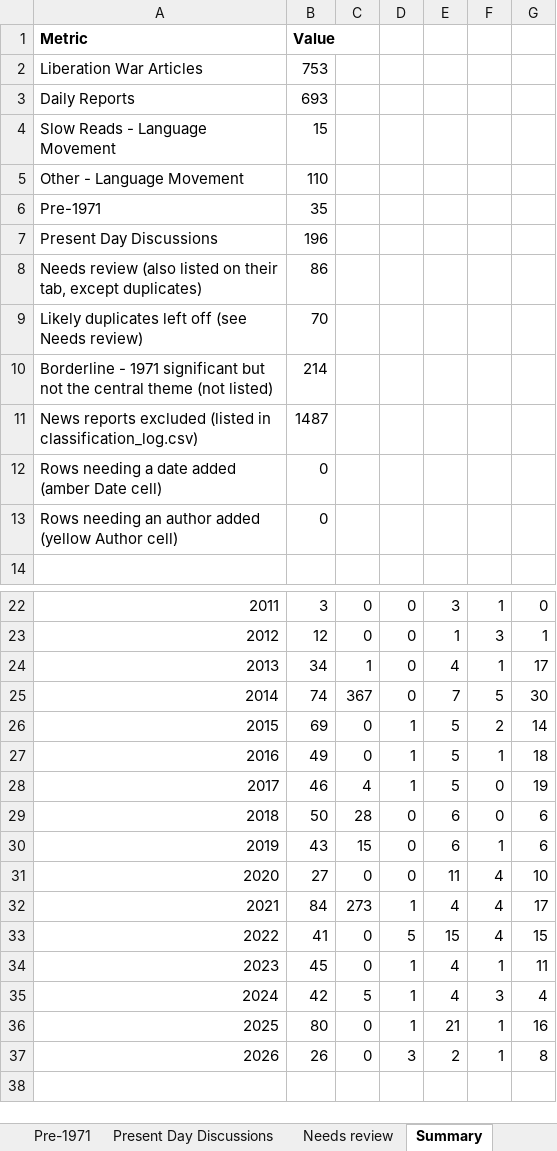
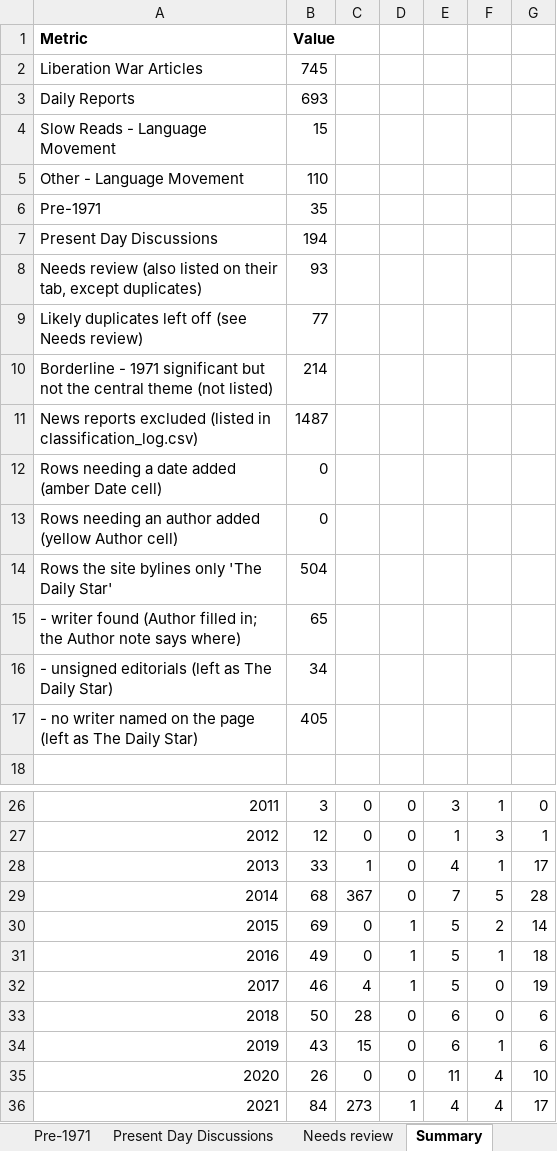
Before and after one commit to tdsplus/daily-star-liberation-war, an Excel workbook: liberation_war_articles.xlsx, sheet Summary, drawn as a sheet; only a part is shown, gaps mark what is left out; the shorter side is filled out with more unchanged rows; values as stored, in another font and other column widths than the file's, no borders; addresses are those after the commit; the diff names each change by its address in the sheet, - before the commit and + after, or states it on an @@ line.

```diff
--- a/liberation_war_articles.xlsx (sheet Summary)
+++ b/liberation_war_articles.xlsx (sheet Summary)
-B2: 753
+B2: 745
-B7: 196
+B7: 194
-B8: 86
+B8: 93
-B9: 70
+B9: 77
+row 14: Rows the site bylines only 'The Daily Star' | 504
+row 15: - writer found (Author filled in; the Author note says where) | 65
+row 16: - unsigned editorials (left as The Daily Star) | 34
+row 17: - no writer named on the page (left as The Daily Star) | 405
-B28: 34
+B28: 33
-B29: 74
+B29: 68
-G29: 30
+G29: 28
-B35: 27
+B35: 26
```
Also changed, not shown: sheet Liberation War Articles, sheet Needs review, sheet Present Day Discussions, sheet Other - Language Movement, sheet Pre-1971, sheet Slow Reads - Language Movement, 1 more sheet, 8 other files.
